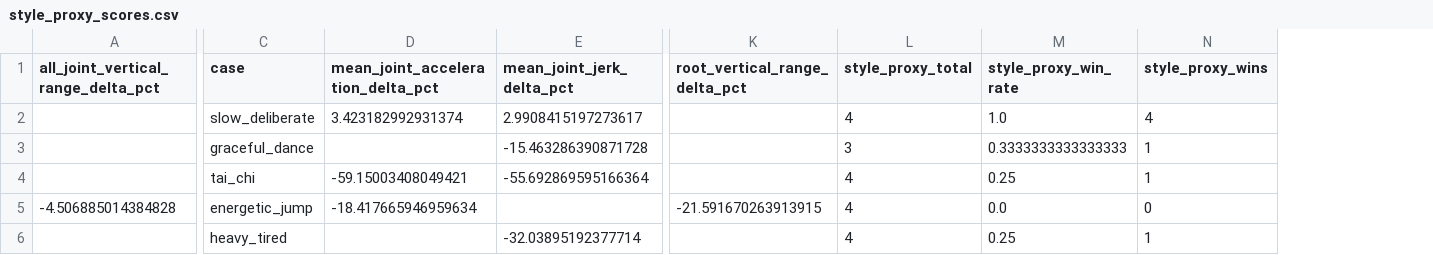
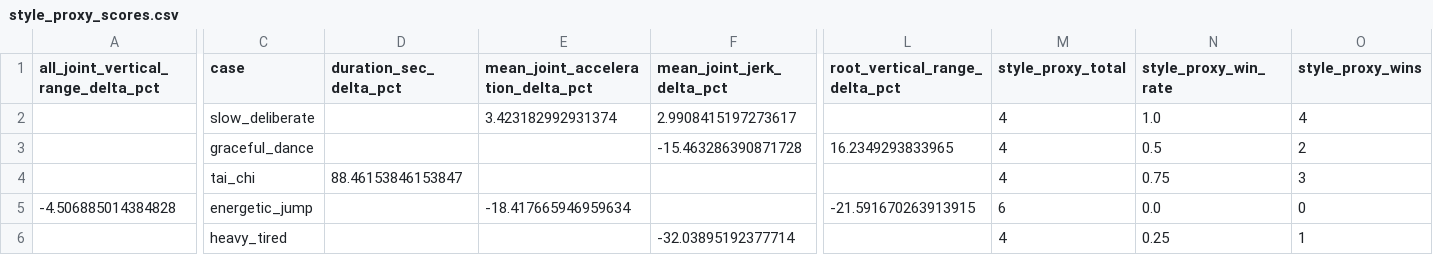
Before and after one commit to wuhaotian0508/RoboticReport, a CSV file: outputs/metrics_lora_all_200/style_proxy_scores.csv, drawn as a sheet; only a part is shown, gaps mark what is left out; addresses are those after the commit; the diff covers the shown part only; the diff names each change by its address in the sheet, - before the commit and + after, or states it on an @@ line.

Commit message:
Improve LoRA proxy results with continued refinement

```diff
--- a/outputs/metrics_lora_all_200/style_proxy_scores.csv
+++ b/outputs/metrics_lora_all_200/style_proxy_scores.csv
+column D (duration_sec_delta_pct), row 4: 88.46153846153847
-L3 (root_vertical_range_delta_pct): (empty)
+L3 (root_vertical_range_delta_pct): 16.2349293833965
-M3 (style_proxy_total): 3
+M3 (style_proxy_total): 4
-N3 (style_proxy_win_rate): 0.3333333333333333
+N3 (style_proxy_win_rate): 0.5
-O3 (style_proxy_wins): 1
+O3 (style_proxy_wins): 2
-E4: -59.15003408049421
+E4: (empty)
-F4 (mean_joint_jerk_delta_pct): -55.692869595166364
+F4 (mean_joint_jerk_delta_pct): (empty)
-N4 (style_proxy_win_rate): 0.25
+N4 (style_proxy_win_rate): 0.75
-O4 (style_proxy_wins): 1
+O4 (style_proxy_wins): 3
-M5 (style_proxy_total): 4
+M5 (style_proxy_total): 6
```
Also changed, not shown: 3 edited cells elsewhere in this file, 22 other files.
